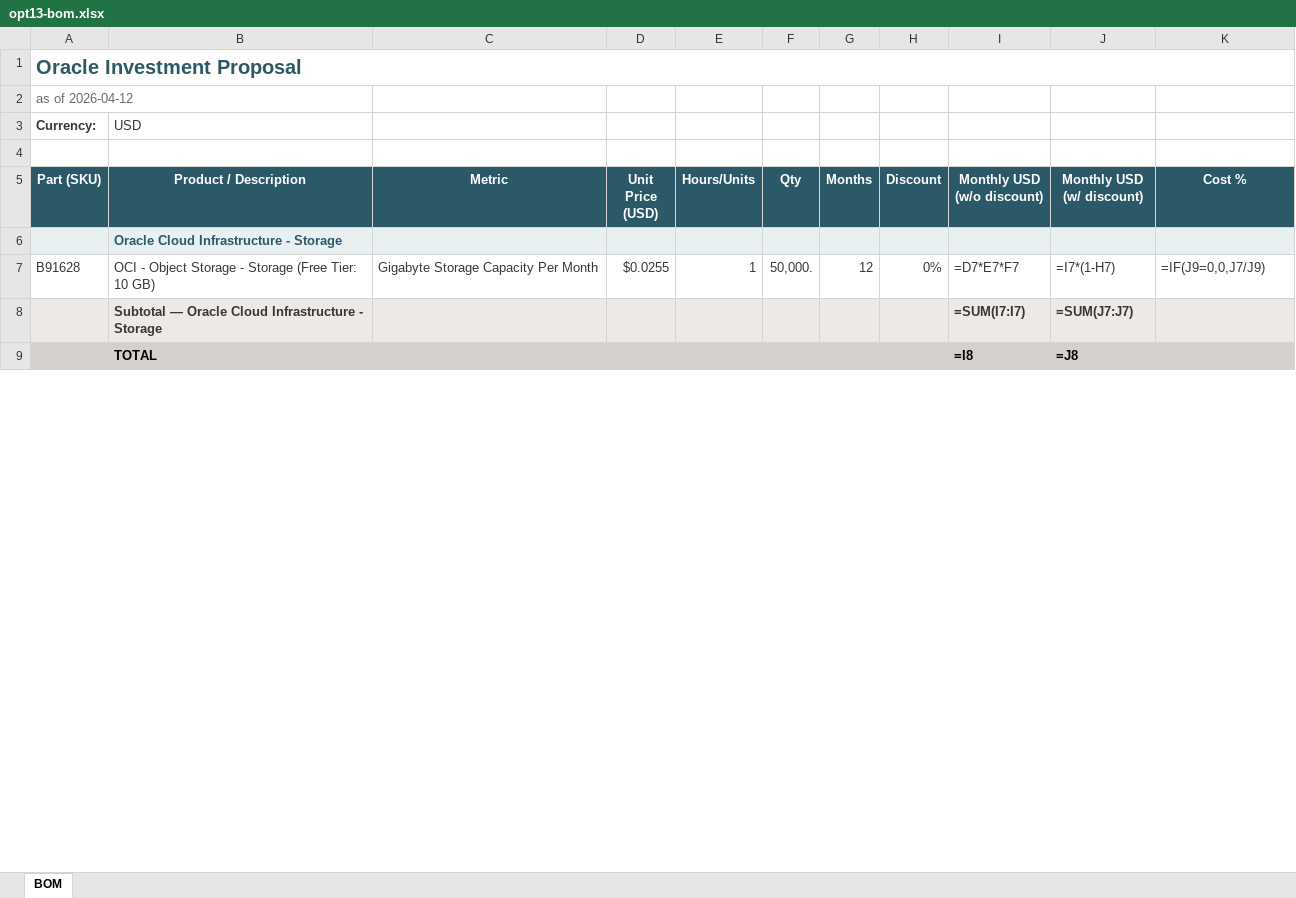
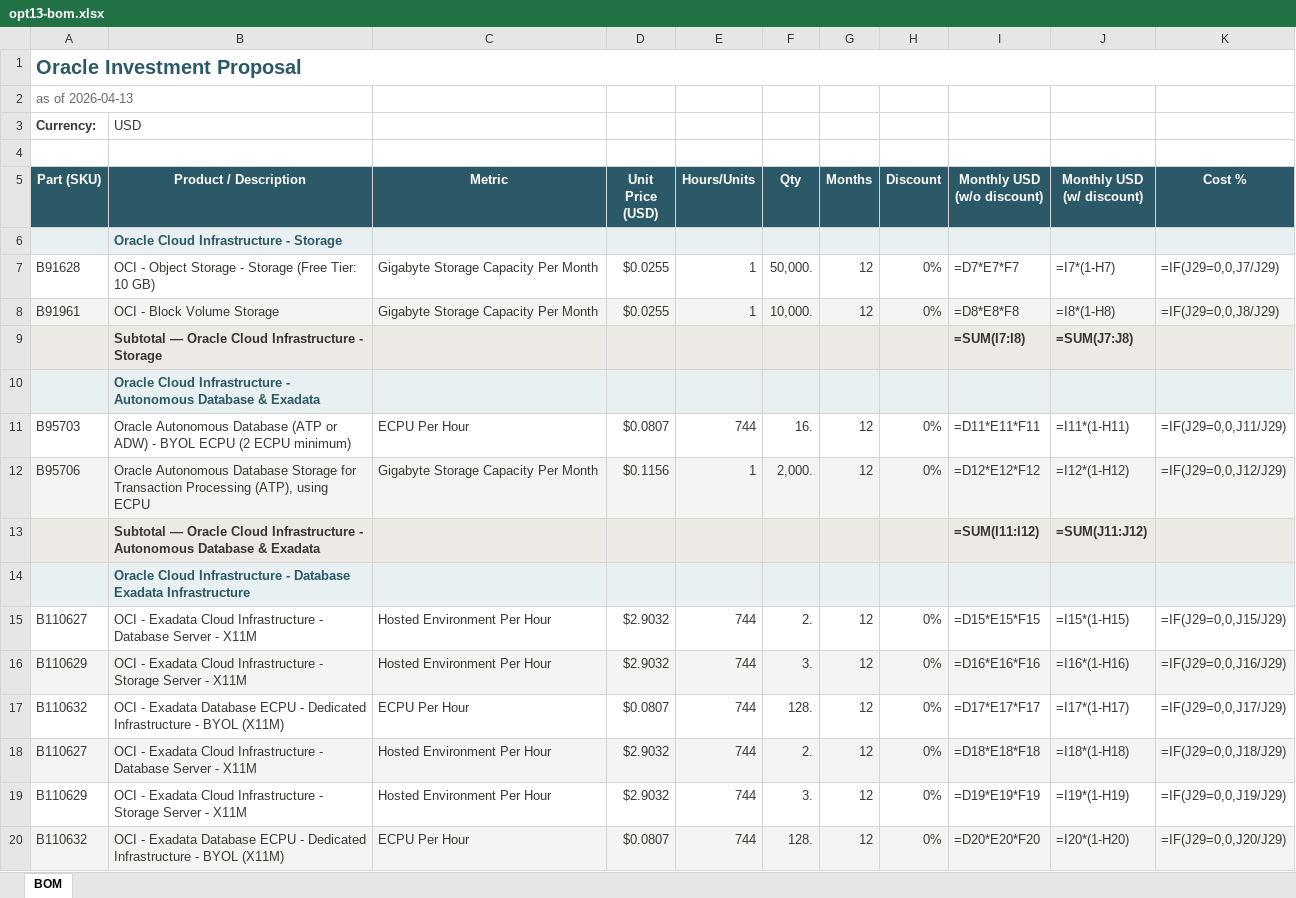
Before and after one commit to Diegoecab/oci-deal-accelerator, an Excel workbook: examples/output-demo-pharma-mx/opt13-bom.xlsx, sheet BOM, drawn as a sheet; only a part is shown; values as stored, in another font and other column widths than the file's, no borders; formulas without a stored value are shown as written; removed rows and columns are numbered as before the commit, all else as after; the diff covers the shown part only; the diff names each change by its address in the sheet, - before the commit and + after, or states it on an @@ line.

```diff
--- a/examples/output-demo-pharma-mx/opt13-bom.xlsx (sheet BOM)
+++ b/examples/output-demo-pharma-mx/opt13-bom.xlsx (sheet BOM)
-A2 (Part (SKU)): as of 2026-04-12
+A2 (Part (SKU)): as of 2026-04-13
-K7 (Cost %): =IF(J9=0,0,J7/J9)
+K7 (Cost %): =IF(J29=0,0,J7/J29)
+row 8: B91961 | OCI - Block Volume Storage | Gigabyte Storage Capacity Per Month | $0.0255 | 1 | 10,000. | 12 | 0% | =D8*E8*F8 | =I8*(1-H8) | =IF(J29=0,0,J8/J29)
-I9 (Monthly USD (w/o discount)): =SUM(I7:I7)
+I9 (Monthly USD (w/o discount)): =SUM(I7:I8)
-J9 (Monthly USD (w/ discount)): =SUM(J7:J7)
+J9 (Monthly USD (w/ discount)): =SUM(J7:J8)
-row 9:  | TOTAL |  |  |  |  |  |  | =I8 | =J8
+row 10:  | Oracle Cloud Infrastructure - Autonomous Database & Exadata
+row 11: B95703 | Oracle Autonomous Database (ATP or ADW) - BYOL ECPU (2 ECPU minimum) | ECPU Per Hour | $0.0807 | 744 | 16. | 12 | 0% | =D11*E11*F11 | =I11*(1-H11) | =IF(J29=0,0,J11/J29)
+row 12: B95706 | Oracle Autonomous Database Storage for Transaction Processing (ATP), using ECPU | Gigabyte Storage Capacity Per Month | $0.1156 | 1 | 2,000. | 12 | 0% | =D12*E12*F12 | =I12*(1-H12) | =IF(J29=0,0,J12/J29)
+row 13:  | Subtotal — Oracle Cloud Infrastructure - Autonomous Database & Exadata |  |  |  |  |  |  | =SUM(I11:I12) | =SUM(J11:J12)
+row 14:  | Oracle Cloud Infrastructure - Database Exadata Infrastructure
+row 15: B110627 | OCI - Exadata Cloud Infrastructure - Database Server - X11M | Hosted Environment Per Hour | $2.9032 | 744 | 2. | 12 | 0% | =D15*E15*F15 | =I15*(1-H15) | =IF(J29=0,0,J15/J29)
+row 16: B110629 | OCI - Exadata Cloud Infrastructure - Storage Server - X11M | Hosted Environment Per Hour | $2.9032 | 744 | 3. | 12 | 0% | =D16*E16*F16 | =I16*(1-H16) | =IF(J29=0,0,J16/J29)
+row 17: B110632 | OCI - Exadata Database ECPU - Dedicated Infrastructure - BYOL (X11M) | ECPU Per Hour | $0.0807 | 744 | 128. | 12 | 0% | =D17*E17*F17 | =I17*(1-H17) | =IF(J29=0,0,J17/J29)
+row 18: B110627 | OCI - Exadata Cloud Infrastructure - Database Server - X11M | Hosted Environment Per Hour | $2.9032 | 744 | 2. | 12 | 0% | =D18*E18*F18 | =I18*(1-H18) | =IF(J29=0,0,J18/J29)
+row 19: B110629 | OCI - Exadata Cloud Infrastructure - Storage Server - X11M | Hosted Environment Per Hour | $2.9032 | 744 | 3. | 12 | 0% | =D19*E19*F19 | =I19*(1-H19) | =IF(J29=0,0,J19/J29)
+row 20: B110632 | OCI - Exadata Database ECPU - Dedicated Infrastructure - BYOL (X11M) | ECPU Per Hour | $0.0807 | 744 | 128. | 12 | 0% | =D20*E20*F20 | =I20*(1-H20) | =IF(J29=0,0,J20/J29)
```
Also changed, not shown: 9 added rows and 1 edited cell elsewhere in this sheet.
